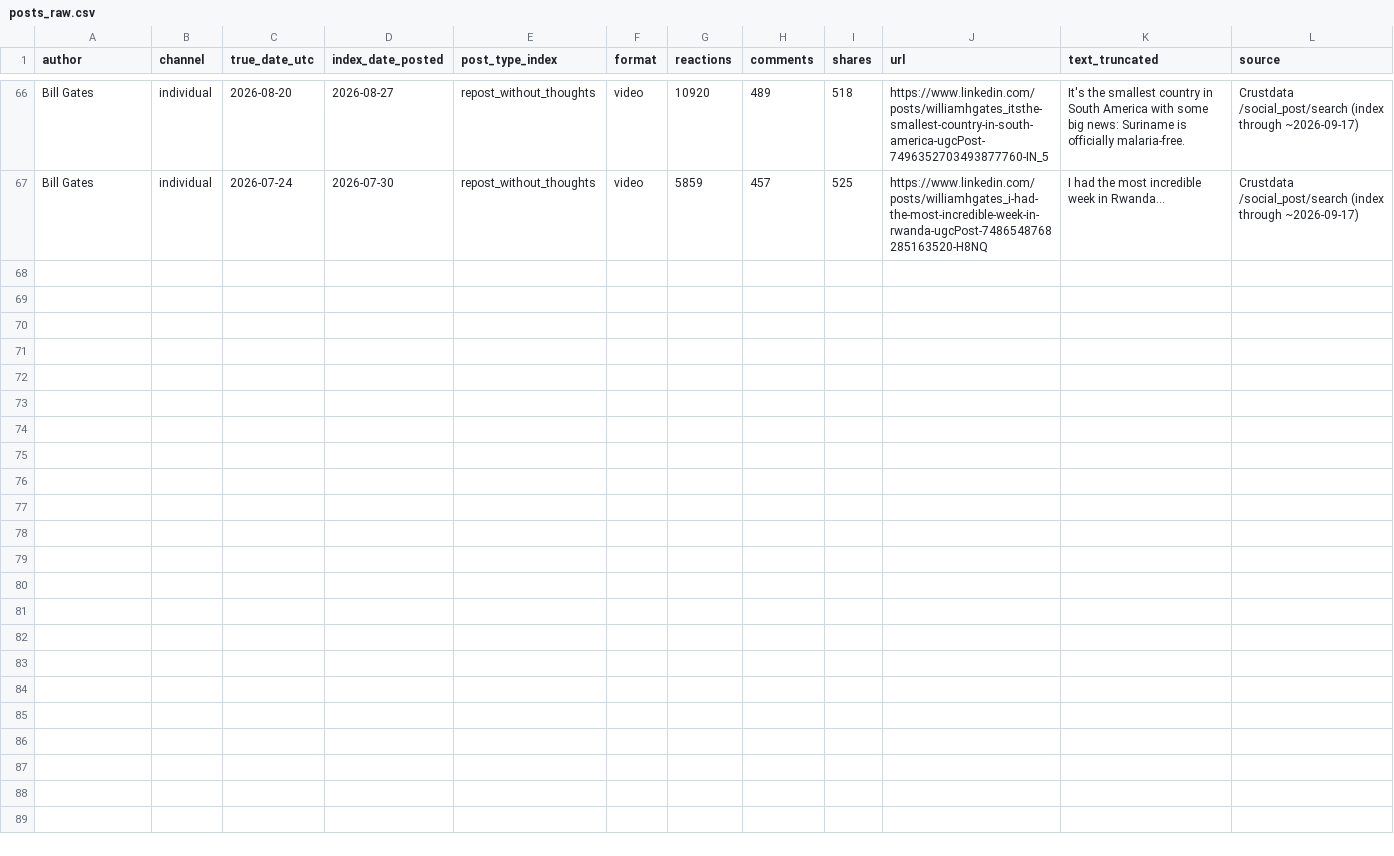
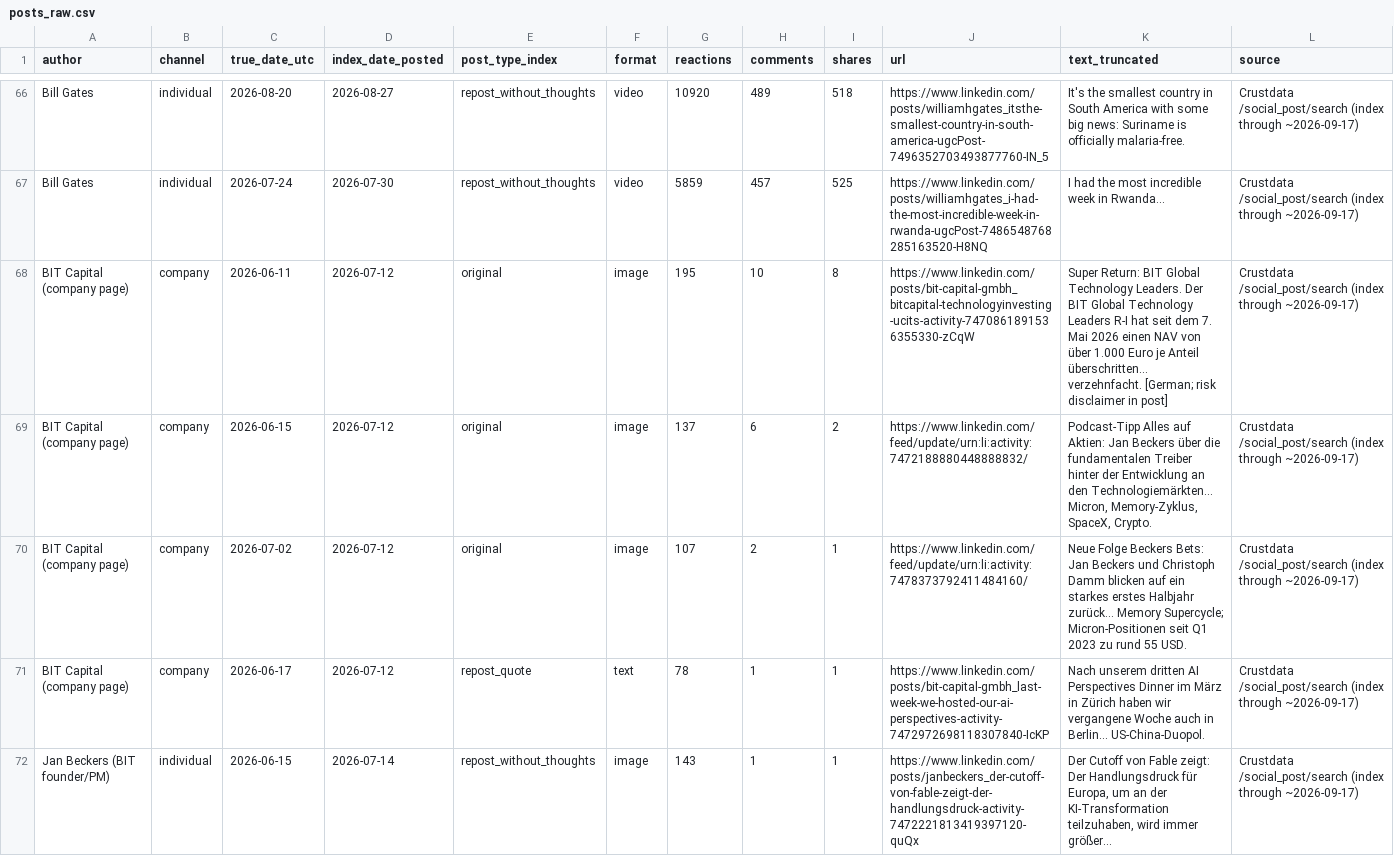
Before and after one commit to nadaoabdullah2000-jpg/taranis-console, a CSV file: reports/tms-linkedin-competitive-2026-10/data/posts_raw.csv, drawn as a sheet; only a part is shown, gaps mark what is left out; the diff covers the shown part only.

```diff
--- a/reports/tms-linkedin-competitive-2026-10/data/posts_raw.csv
+++ b/reports/tms-linkedin-competitive-2026-10/data/posts_raw.csv
@@ -67 +67,6 @@ Bill Gates,individual,2026-08-20,2026-08-27,repost_without_thoughts,video,10920,
 Bill Gates,individual,2026-07-24,2026-07-30,repost_without_thoughts,video,5859,457,525,https://www.linkedin.com/posts/williamhgates_i-had-the-most-incredible-week-in-rwanda-ugcPost-7486548768285163520-H8NQ,I had the most incredible week in Rwanda...,Crustdata /social_post/search (index through ~2026-09-17)
+BIT Capital (company page),company,2026-06-11,2026-07-12,original,image,195,10,8,https://www.linkedin.com/posts/bit-capital-gmbh_bitcapital-technologyinvesting-ucits-activity-7470861891536355330-zCqW,Super Return: BIT Global Technology Leaders. Der BIT Global Technology Leaders R-I hat seit dem 7. Mai 2026 einen NAV von über 1.000 Euro je Anteil überschritten... verzehnfacht. [German; risk disclaimer in post],Crustdata /social_post/search (index through ~2026-09-17)
+BIT Capital (company page),company,2026-06-15,2026-07-12,original,image,137,6,2,https://www.linkedin.com/feed/update/urn:li:activity:7472188880448888832/,"Podcast-Tipp Alles auf Aktien: Jan Beckers über die fundamentalen Treiber hinter der Entwicklung an den Technologiemärkten... Micron, Memory-Zyklus, SpaceX, Crypto.",Crustdata /social_post/search (index through ~2026-09-17)
+BIT Capital (company page),company,2026-07-02,2026-07-12,original,image,107,2,1,https://www.linkedin.com/feed/update/urn:li:activity:7478373792411484160/,Neue Folge Beckers Bets: Jan Beckers und Christoph Damm blicken auf ein starkes erstes Halbjahr zurück... Memory Supercycle; Micron-Positionen seit Q1 2023 zu rund 55 USD.,Crustdata /social_post/search (index through ~2026-09-17)
+BIT Capital (company page),company,2026-06-17,2026-07-12,repost_quote,text,78,1,1,https://www.linkedin.com/posts/bit-capital-gmbh_last-week-we-hosted-our-ai-perspectives-activity-7472972698118307840-IcKP,Nach unserem dritten AI Perspectives Dinner im März in Zürich haben wir vergangene Woche auch in Berlin... US-China-Duopol.,Crustdata /social_post/search (index through ~2026-09-17)
+Jan Beckers (BIT founder/PM),individual,2026-06-15,2026-07-14,repost_without_thoughts,image,143,1,1,https://www.linkedin.com/posts/janbeckers_der-cutoff-von-fable-zeigt-der-handlungsdruck-activity-7472221813419397120-quQx,"Der Cutoff von Fable zeigt: Der Handlungsdruck für Europa, um an der KI-Transformation teilzuhaben, wird immer größer...",Crustdata /social_post/search (index through ~2026-09-17)
```
Also changed, not shown: 5 added rows elsewhere in this file, reports/tms-linkedin-competitive-2026-10/count_queries.csv, reports/tms-linkedin-competitive-2026-10/data/cadence.csv, 11 other files.
